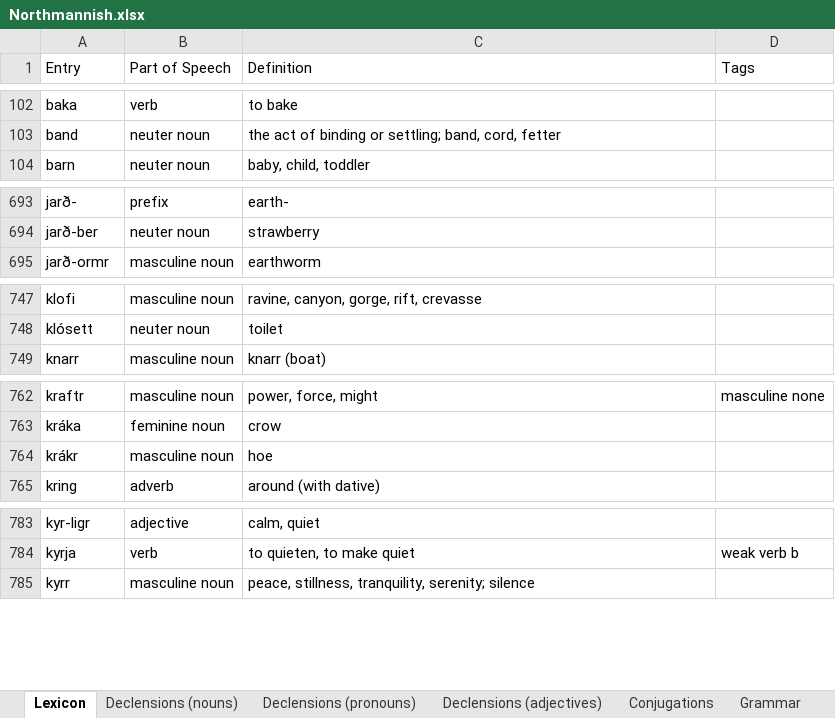
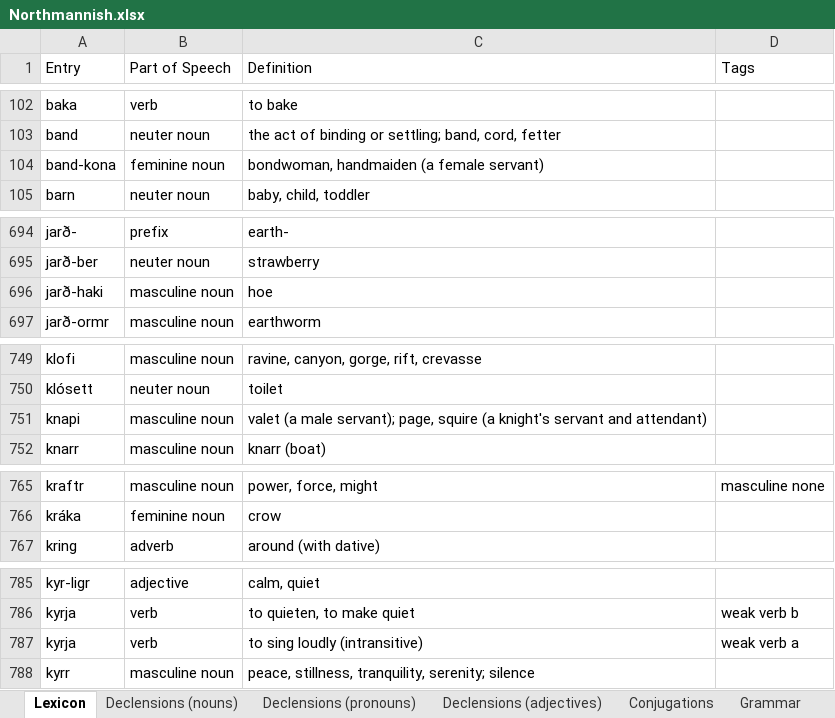
Before and after one commit to Oneo64/Aldraheimr2ndEdition, an Excel workbook: Literature/Languages/Northmannish.xlsx, sheet Lexicon, drawn as a sheet; only a part is shown, gaps mark what is left out; values as stored, in another font and other column widths than the file's, no borders; charts and pictures and table styles not drawn; removed rows and columns are numbered as before the commit, all else as after; the diff covers the shown part only; the diff names each change by its address in the sheet, - before the commit and + after, or states it on an @@ line.

Commit message:
Update Northmannish.xlsx

```diff
--- a/Literature/Languages/Northmannish.xlsx (sheet Lexicon)
+++ b/Literature/Languages/Northmannish.xlsx (sheet Lexicon)
+row 104: band-kona | feminine noun | bondwoman, handmaiden (a female servant)
+row 696: jarð-haki | masculine noun | hoe
+row 751: knapi | masculine noun | valet (a male servant); page, squire (a knight's servant and attendant)
-row 764: krákr | masculine noun | hoe
+row 787: kyrja | verb | to sing loudly (intransitive) | weak verb a
```
Also changed, not shown: 2 added rows and 5 edited cells elsewhere in this sheet.
